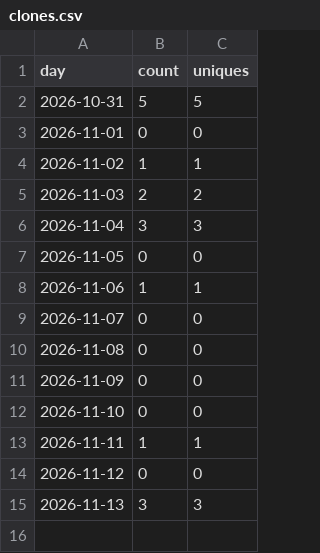
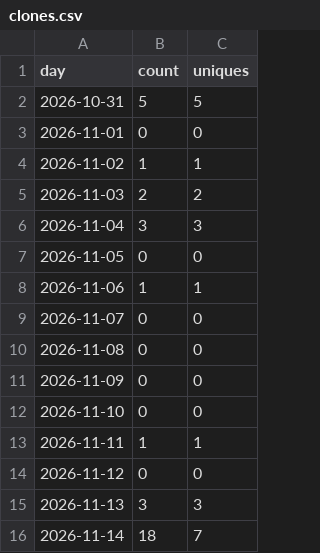
Before and after one commit to scopedeck/scopedeck, a CSV file: clones.csv, drawn as a sheet.

```diff
--- a/clones.csv
+++ b/clones.csv
@@ -15 +15,2 @@ day,count,uniques
 2026-11-13,3,3
+2026-11-14,18,7
```
Also changed, not shown: paths.csv, views.csv, 3 other files.
